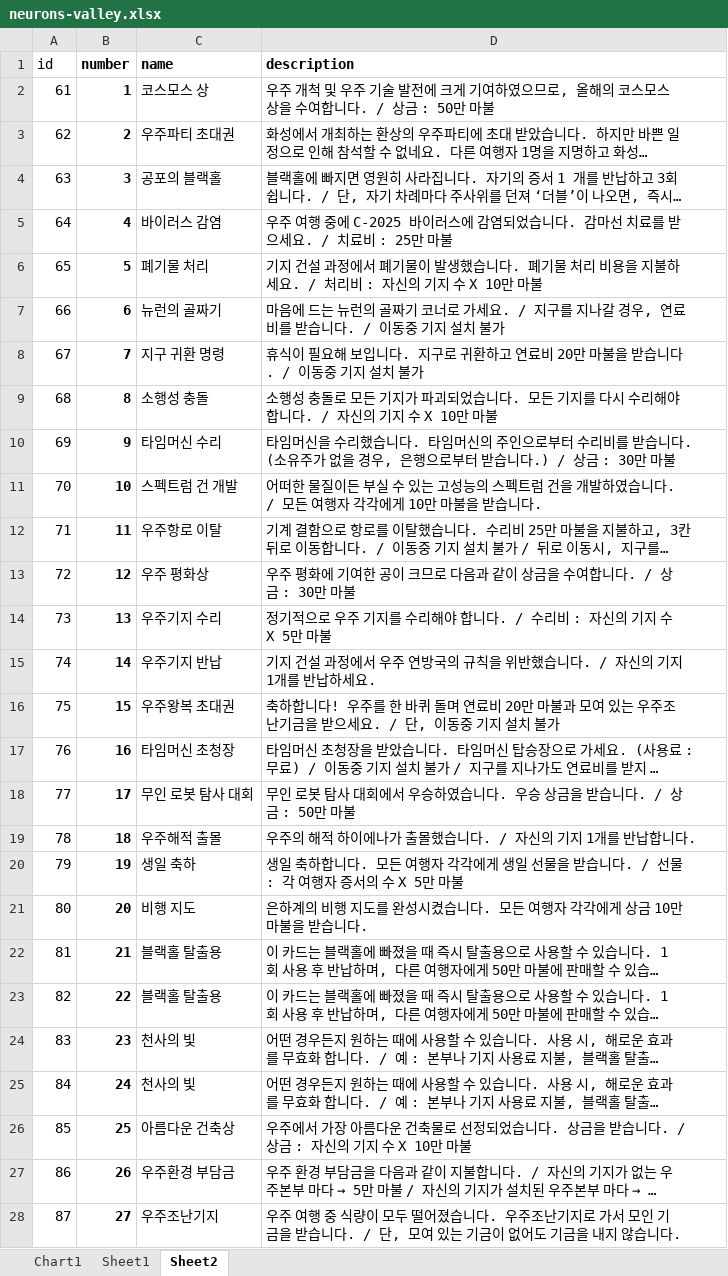
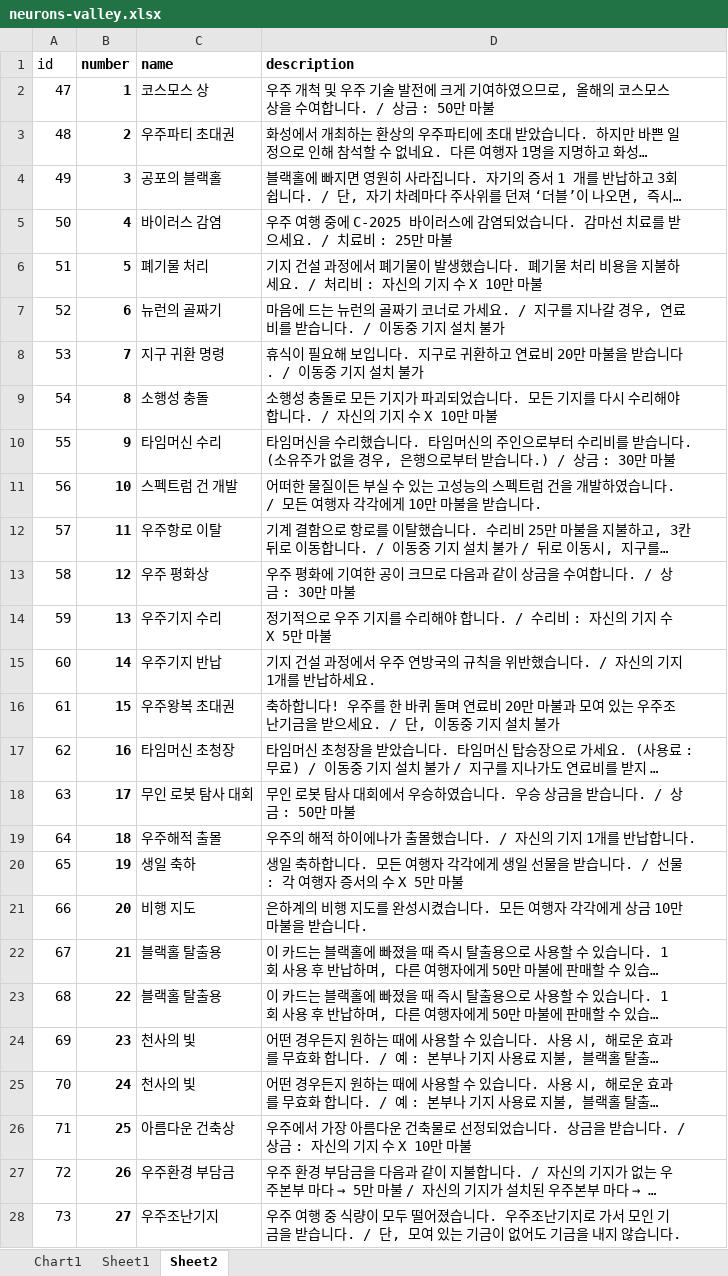
Before and after one commit to KIM9909/GamePlanet, an Excel workbook: meeple_back/src/main/resources/game-element/neurons-valley.xlsx, sheet Sheet2, drawn as a sheet; only a part is shown; long unchanged cells end in …; values as stored, in another font and other column widths than the file's, no borders; the diff covers the shown part only; the diff names each change by its address in the sheet, - before the commit and + after, or states it on an @@ line.

```diff
--- a/meeple_back/src/main/resources/game-element/neurons-valley.xlsx (sheet Sheet2)
+++ b/meeple_back/src/main/resources/game-element/neurons-valley.xlsx (sheet Sheet2)
-A2 (id): 61
+A2 (id): 47
-A3 (id): 62
+A3 (id): 48
-A4 (id): 63
+A4 (id): 49
-A5 (id): 64
+A5 (id): 50
-A6 (id): 65
+A6 (id): 51
-A7 (id): 66
+A7 (id): 52
-A8 (id): 67
+A8 (id): 53
-A9 (id): 68
+A9 (id): 54
-A10 (id): 69
+A10 (id): 55
-A11 (id): 70
+A11 (id): 56
-A12 (id): 71
+A12 (id): 57
-A13 (id): 72
+A13 (id): 58
-A14 (id): 73
+A14 (id): 59
-A15 (id): 74
+A15 (id): 60
-A16 (id): 75
+A16 (id): 61
-A17 (id): 76
+A17 (id): 62
-A18 (id): 77
+A18 (id): 63
-A19 (id): 78
+A19 (id): 64
-A20 (id): 79
+A20 (id): 65
-A21 (id): 80
+A21 (id): 66
-A22 (id): 81
+A22 (id): 67
-A23 (id): 82
+A23 (id): 68
-A24 (id): 83
+A24 (id): 69
-A25 (id): 84
+A25 (id): 70
-A26 (id): 85
+A26 (id): 71
-A27 (id): 86
+A27 (id): 72
-A28 (id): 87
+A28 (id): 73
```
Also changed, not shown: 3 edited cells elsewhere in this sheet, charts or pictures, meeple_back/src/main/resources/game-element/seed-card.xlsx, meeple_back/src/main/resources/game-element/telepathy.xlsx.
